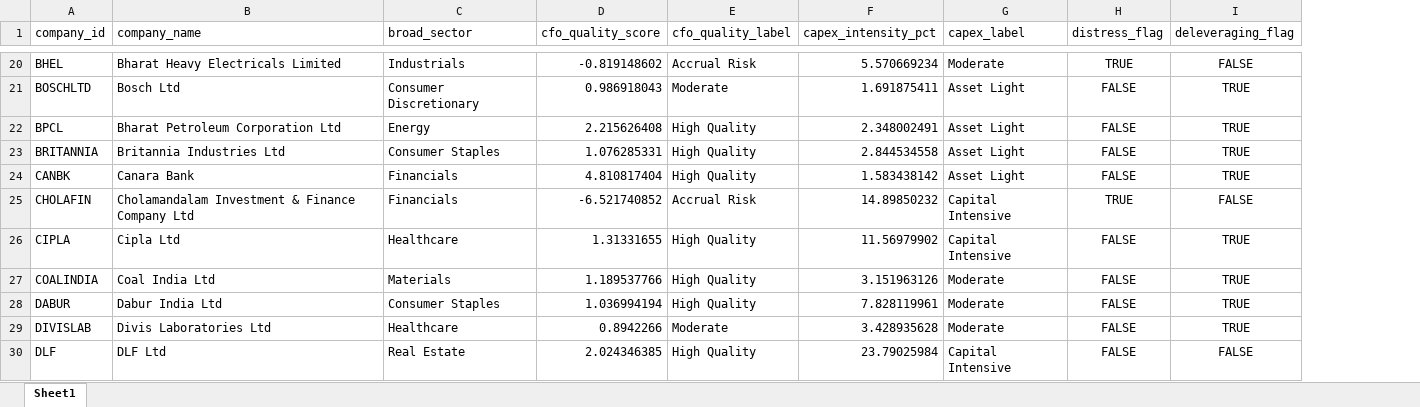
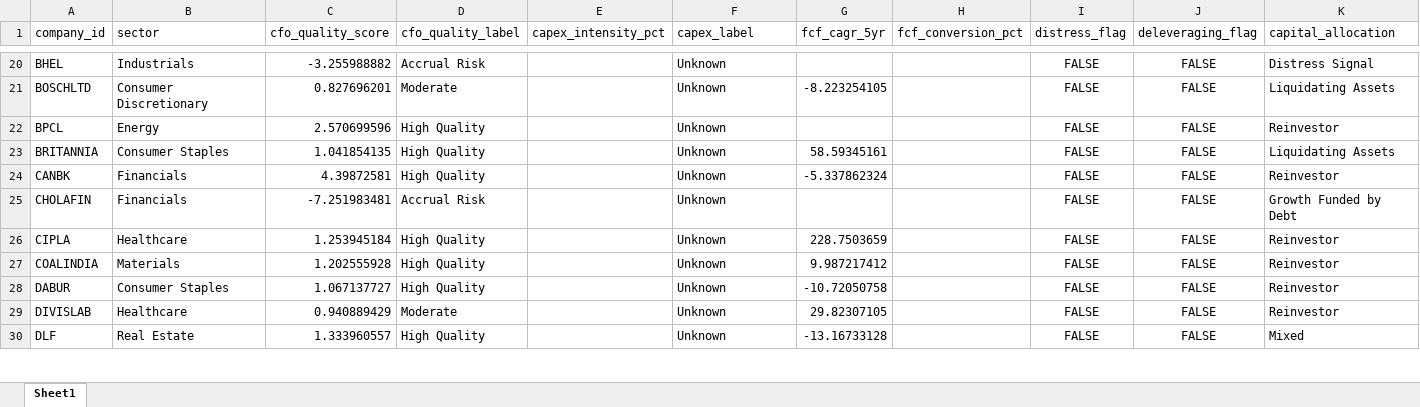
Before and after one commit to varshney-kanishka/Nifty100_Project, an Excel workbook: output/cashflow_intelligence.xlsx, sheet Sheet1, drawn as a sheet; only a part is shown, gaps mark what is left out; values as stored, in another font and other column widths than the file's, no borders; removed rows and columns are numbered as before the commit, all else as after; the diff covers the shown part only; the diff names each change by its address in the sheet, - before the commit and + after, or states it on an @@ line.

```diff
--- a/output/cashflow_intelligence.xlsx (sheet Sheet1)
+++ b/output/cashflow_intelligence.xlsx (sheet Sheet1)
-column B (company_name), rows 20-30: Bharat Heavy Electricals Limited | Bosch Ltd | Bharat Petroleum Corporation Ltd | Britannia Industries Ltd | Canara Bank | Cholamandalam Investment & Finance Company Ltd | Cipla Ltd | Coal India Ltd | Dabur India Ltd | Divis Laboratories Ltd | DLF Ltd
+column G (fcf_cagr_5yr), rows 21-30: -8.223254105 |  | 58.59345161 | -5.337862324 |  | 228.7503659 | 9.987217412 | -10.72050758 | 29.82307105 | -13.16733128
+column H (fcf_conversion_pct), empty
+column K (capital_allocation), rows 20-30: Distress Signal | Liquidating Assets | Reinvestor | Liquidating Assets | Reinvestor | Growth Funded by Debt | Reinvestor | Reinvestor | Reinvestor | Reinvestor | Mixed
-B1: broad_sector
+B1: sector
-C20 (cfo_quality_score): -0.819148602
+C20 (cfo_quality_score): -3.255988882
-E20 (capex_intensity_pct): 5.570669234
+E20 (capex_intensity_pct): (empty)
-F20 (capex_label): Moderate
+F20 (capex_label): Unknown
-I20 (distress_flag): TRUE
+I20 (distress_flag): FALSE
-C21 (cfo_quality_score): 0.986918043
+C21 (cfo_quality_score): 0.827696201
-E21 (capex_intensity_pct): 1.691875411
+E21 (capex_intensity_pct): (empty)
-F21:F24 (capex_label): Asset Light
+F21:F24 (capex_label): Unknown
-J21:J24 (deleveraging_flag): TRUE
+J21:J24 (deleveraging_flag): FALSE
-C22 (cfo_quality_score): 2.215626408
+C22 (cfo_quality_score): 2.570699596
-E22 (capex_intensity_pct): 2.348002491
+E22 (capex_intensity_pct): (empty)
-C23 (cfo_quality_score): 1.076285331
+C23 (cfo_quality_score): 1.041854135
-E23 (capex_intensity_pct): 2.844534558
+E23 (capex_intensity_pct): (empty)
-C24 (cfo_quality_score): 4.810817404
+C24 (cfo_quality_score): 4.39872581
-E24 (capex_intensity_pct): 1.583438142
+E24 (capex_intensity_pct): (empty)
-C25 (cfo_quality_score): -6.521740852
+C25 (cfo_quality_score): -7.251983481
-E25 (capex_intensity_pct): 14.89850232
+E25 (capex_intensity_pct): (empty)
-F25:F26 (capex_label): Capital Intensive
+F25:F26 (capex_label): Unknown
-I25 (distress_flag): TRUE
+I25 (distress_flag): FALSE
-C26 (cfo_quality_score): 1.31331655
+C26 (cfo_quality_score): 1.253945184
-E26 (capex_intensity_pct): 11.56979902
+E26 (capex_intensity_pct): (empty)
-J26:J29 (deleveraging_flag): TRUE
+J26:J29 (deleveraging_flag): FALSE
-C27 (cfo_quality_score): 1.189537766
+C27 (cfo_quality_score): 1.202555928
-E27 (capex_intensity_pct): 3.151963126
+E27 (capex_intensity_pct): (empty)
-F27:F29 (capex_label): Moderate
+F27:F29 (capex_label): Unknown
-C28 (cfo_quality_score): 1.036994194
+C28 (cfo_quality_score): 1.067137727
-E28 (capex_intensity_pct): 7.828119961
+E28 (capex_intensity_pct): (empty)
-C29 (cfo_quality_score): 0.8942266
+C29 (cfo_quality_score): 0.940889429
-E29 (capex_intensity_pct): 3.428935628
+E29 (capex_intensity_pct): (empty)
-C30 (cfo_quality_score): 2.024346385
+C30 (cfo_quality_score): 1.333960557
-E30 (capex_intensity_pct): 23.79025984
+E30 (capex_intensity_pct): (empty)
-F30 (capex_label): Capital Intensive
+F30 (capex_label): Unknown
```
Also changed, not shown: 330 edited cells elsewhere in this sheet, 18 other files.
